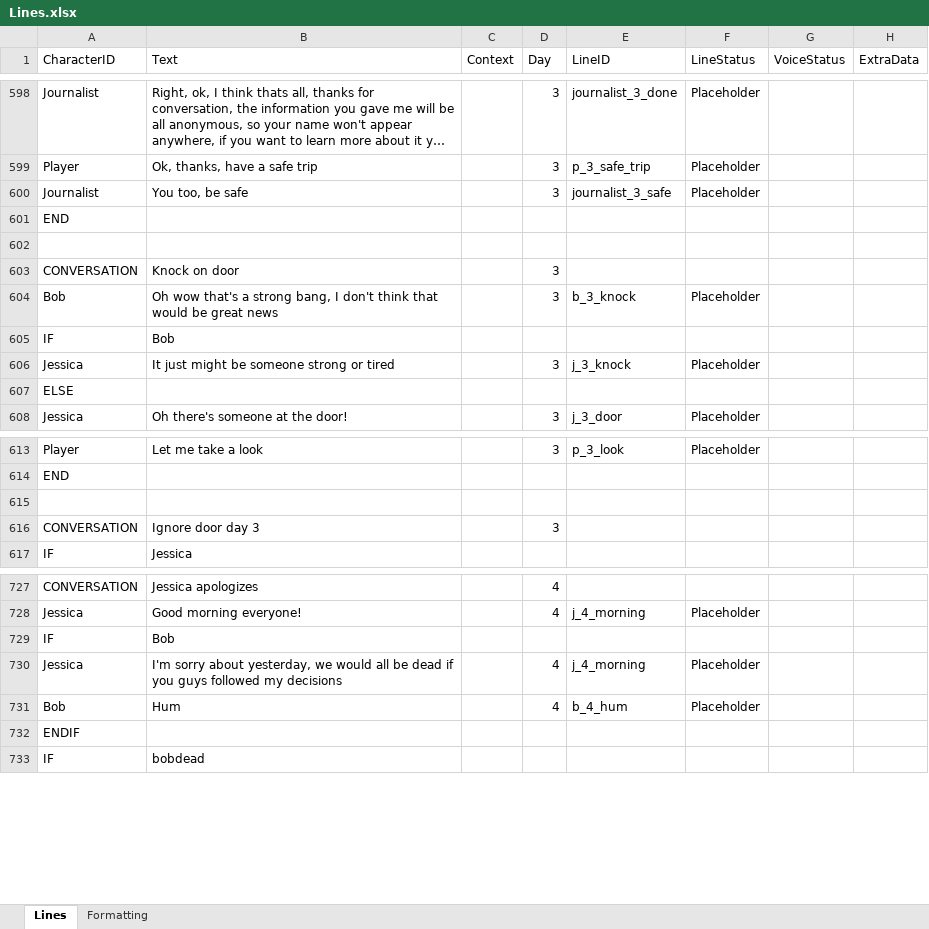
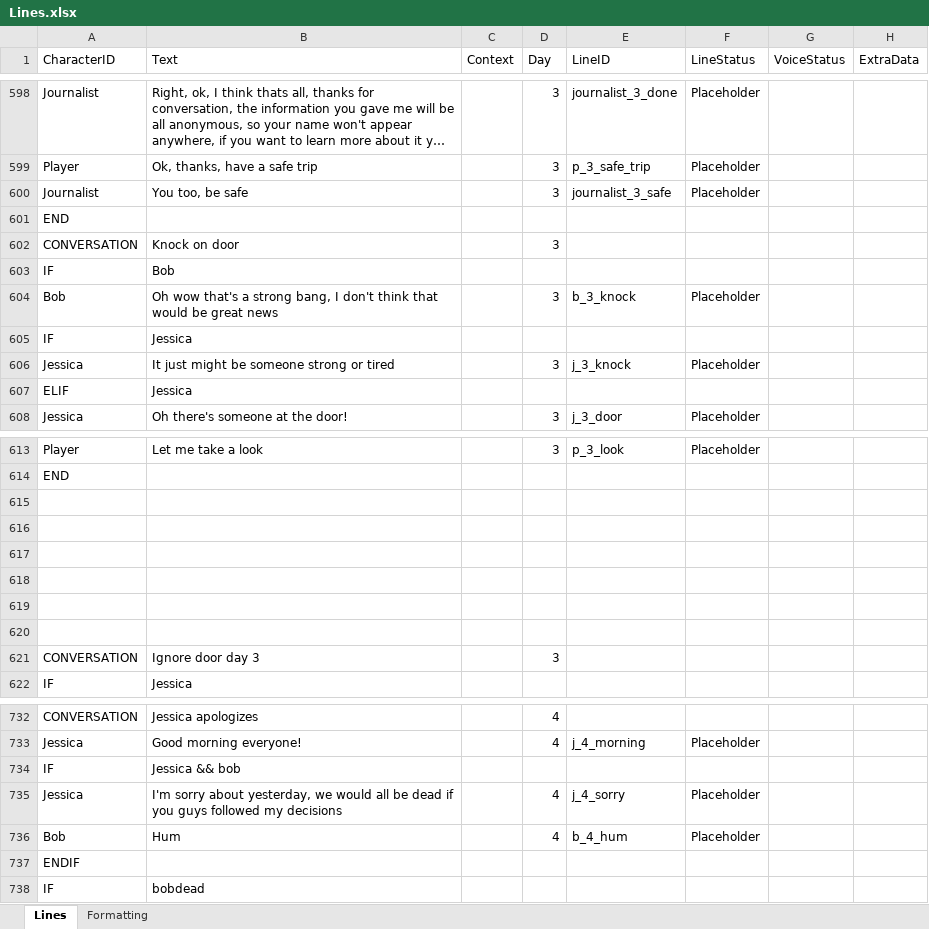
Before and after one commit to Tobogganeer/BeyondTheDoor, an Excel workbook: Lines.xlsx, sheet Lines, drawn as a sheet; only a part is shown, gaps mark what is left out; long unchanged cells end in …; values as stored, in another font and other column widths than the file's, no borders; conditional formats not drawn; removed rows and columns are numbered as before the commit, all else as after; the diff names each change by its address in the sheet, - before the commit and + after, or states it on an @@ line.

Commit message:
Update ghost lines from Jessica day 4 and 5

```diff
--- a/Lines.xlsx (sheet Lines)
+++ b/Lines.xlsx (sheet Lines)
-row 602: (empty)
@@ row 605 moved to row 603: IF @@
+row 605: IF | Jessica
-row 607: ELSE
+row 607: ELIF | Jessica
+row 615: (empty)
+row 616: (empty)
+row 617: (empty)
+row 618: (empty)
+row 619: (empty)
-B734 (Text): Bob
+B734 (Text): Jessica && bob
-E735 (LineID): j_4_morning
+E735 (LineID): j_4_sorry
```
